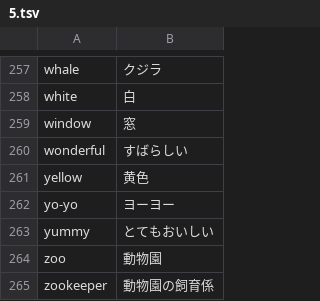
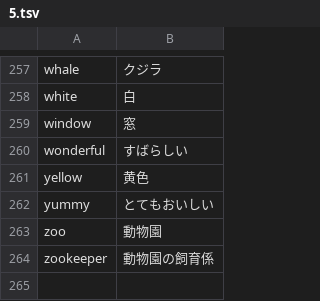
Before and after one commit to marmooo/english-words-typing, a TSV file: docs/data/5.tsv, drawn as a sheet; only a part is shown, gaps mark what is left out.

```diff
--- a/docs/data/5.tsv
+++ b/docs/data/5.tsv
@@ -261,3 +261,2 @@ wonderful	すばらしい
 yellow	黄色
-yo-yo	ヨーヨー
 yummy	とてもおいしい
```
Also changed, not shown: docs/data/6.tsv, src/data/5.tsv, 3 other files.
